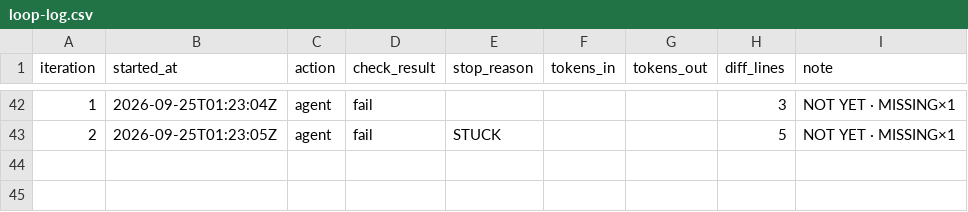
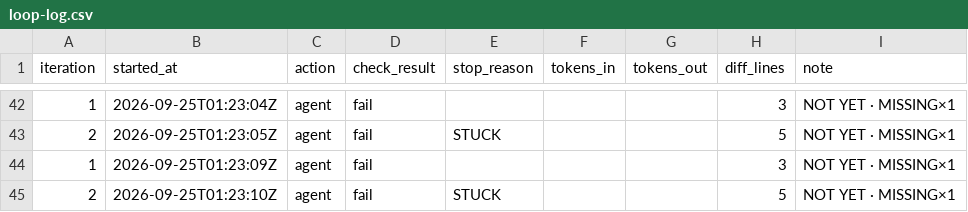
Before and after one commit to PERDANA-LLC/loop.engineering, a CSV file: loops/john-kjv-study/loop-log.csv, drawn as a sheet; only a part is shown, gaps mark what is left out; the diff names each change by its address in the sheet, - before the commit and + after, or states it on an @@ line.

```diff
--- a/loops/john-kjv-study/loop-log.csv
+++ b/loops/john-kjv-study/loop-log.csv
+row 44: 1 | 2026-09-25T01:23:09Z | agent | fail |  |  |  | 3 | NOT YET · MISSING×1
+row 45: 2 | 2026-09-25T01:23:10Z | agent | fail | STUCK |  |  | 5 | NOT YET · MISSING×1
```
Also changed, not shown: loops/john-kjv-study/cost-log.csv, loops/john-kjv-study/units.tsv, 3 other files.
